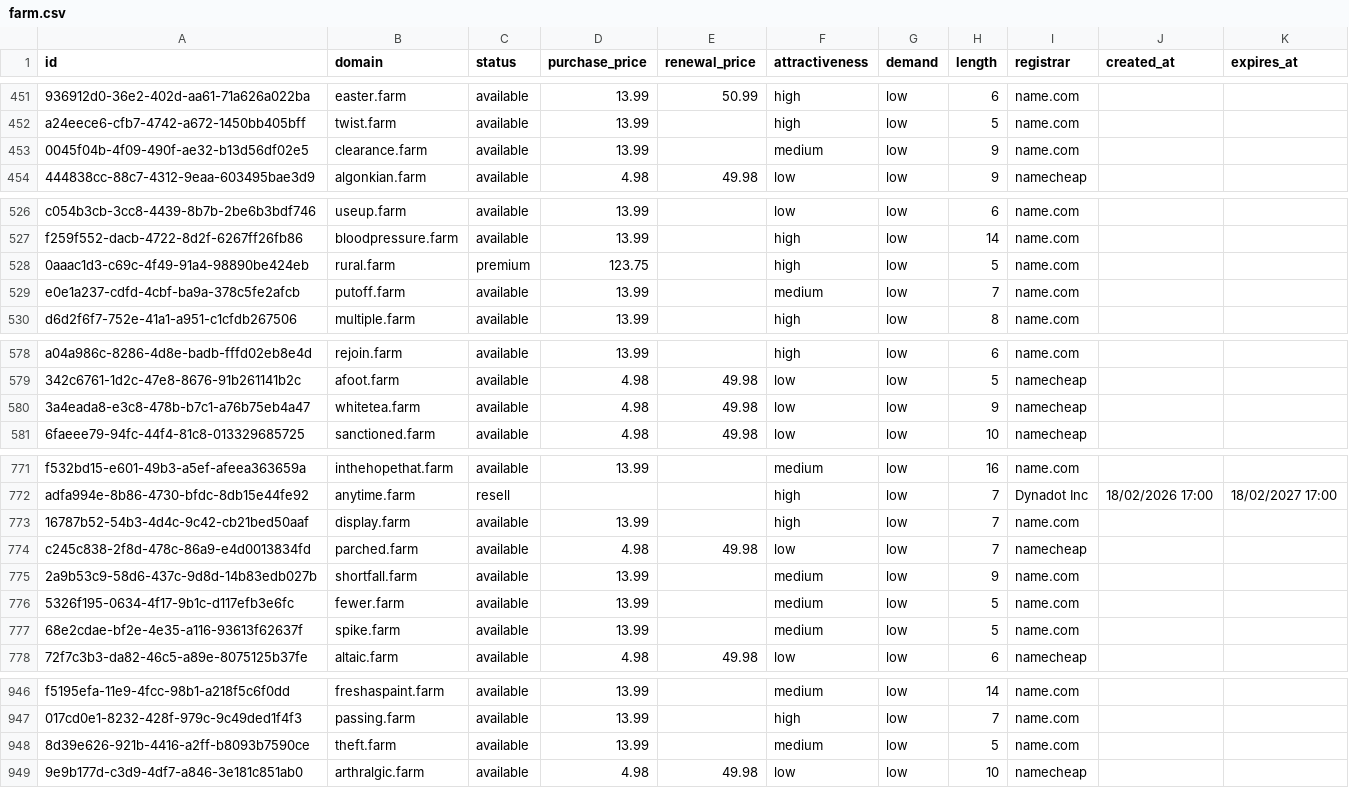
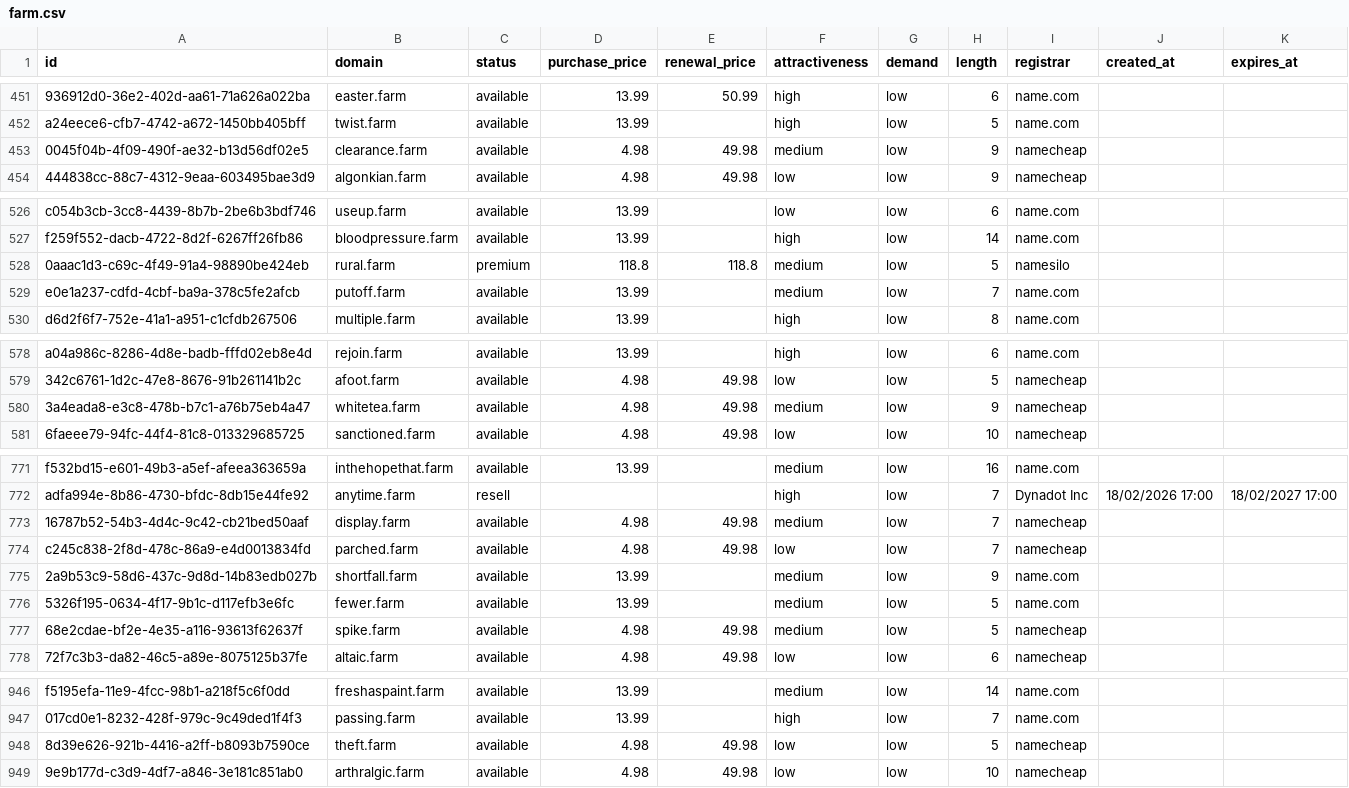
Before and after one commit to UniqueDomains/farm-oneword-domains, a CSV file: farm.csv, drawn as a sheet; only a part is shown, gaps mark what is left out; the diff names each change by its address in the sheet, - before the commit and + after, or states it on an @@ line.

Commit message:
Domains update

```diff
--- a/farm.csv
+++ b/farm.csv
-D453 (purchase_price): 13.99
+D453 (purchase_price): 4.98
-E453 (renewal_price): (empty)
+E453 (renewal_price): 49.98
-I453 (registrar): name.com
+I453 (registrar): namecheap
-D528 (purchase_price): 123.75
+D528 (purchase_price): 118.8
-E528 (renewal_price): (empty)
+E528 (renewal_price): 118.8
-F528 (attractiveness): high
+F528 (attractiveness): medium
-I528 (registrar): name.com
+I528 (registrar): namesilo
-F580 (attractiveness): low
+F580 (attractiveness): medium
-D773 (purchase_price): 13.99
+D773 (purchase_price): 4.98
-E773 (renewal_price): (empty)
+E773 (renewal_price): 49.98
-F773 (attractiveness): high
+F773 (attractiveness): medium
-I773 (registrar): name.com
+I773 (registrar): namecheap
-D777 (purchase_price): 13.99
+D777 (purchase_price): 4.98
-E777 (renewal_price): (empty)
+E777 (renewal_price): 49.98
-I777 (registrar): name.com
+I777 (registrar): namecheap
-D948 (purchase_price): 13.99
+D948 (purchase_price): 4.98
-E948 (renewal_price): (empty)
+E948 (renewal_price): 49.98
-F948 (attractiveness): medium
+F948 (attractiveness): low
-I948 (registrar): name.com
+I948 (registrar): namecheap
```
Also changed, not shown: 4 other files.
